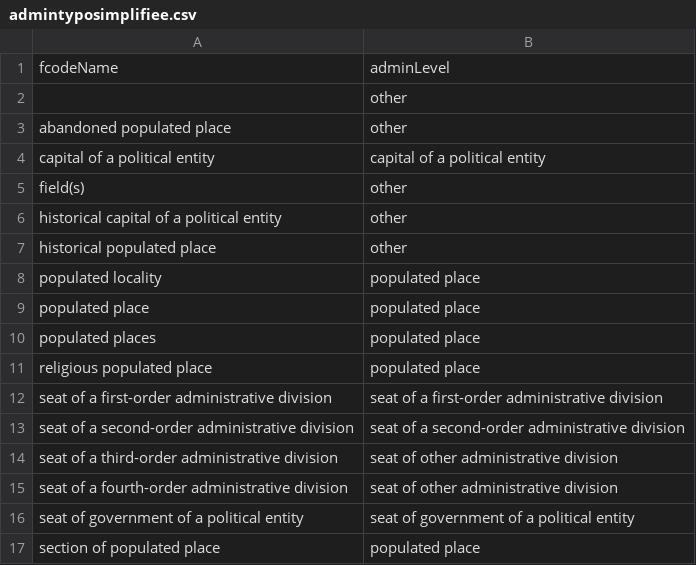
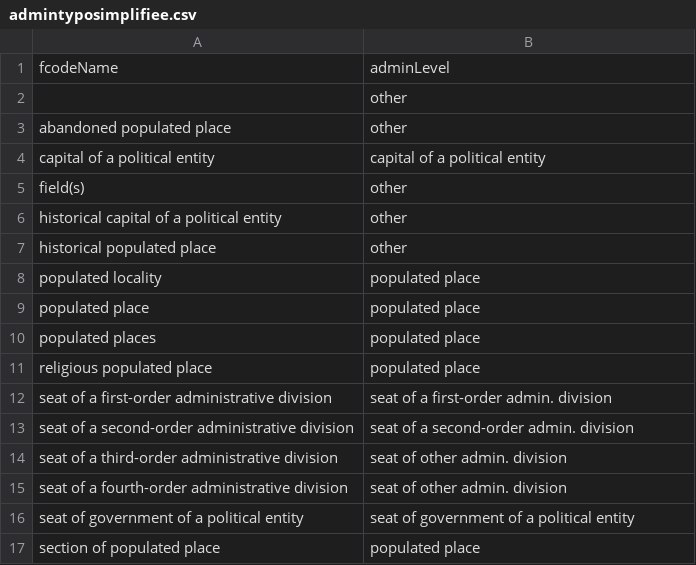
Before and after one commit to pgourdongeo/Chap3_LocationalAnalysis, a CSV file: ETMUN/Script Analyse/admintyposimplifiee.csv, drawn as a sheet; the diff names each change by its address in the sheet, - before the commit and + after, or states it on an @@ line.

Commit message:
anova etmun admin level

```diff
--- a/ETMUN/Script Analyse/admintyposimplifiee.csv
+++ b/ETMUN/Script Analyse/admintyposimplifiee.csv
-B12: seat of a first-order administrative division
+B12: seat of a first-order admin. division
-B13: seat of a second-order administrative division
+B13: seat of a second-order admin. division
-B14:B15: seat of other administrative division
+B14:B15: seat of other admin. division
```
Also changed, not shown: 4 other files.
